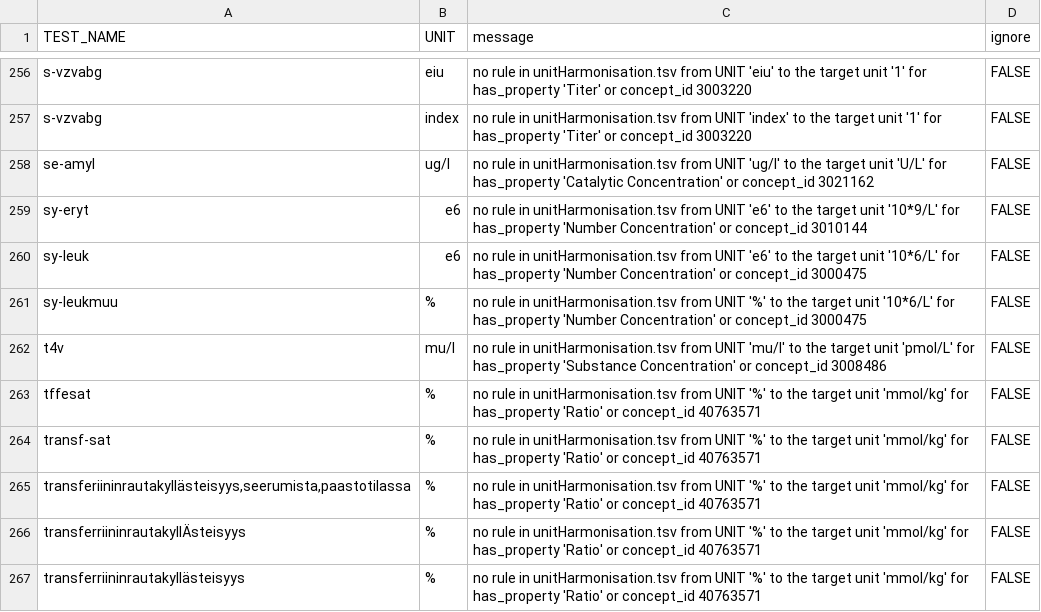
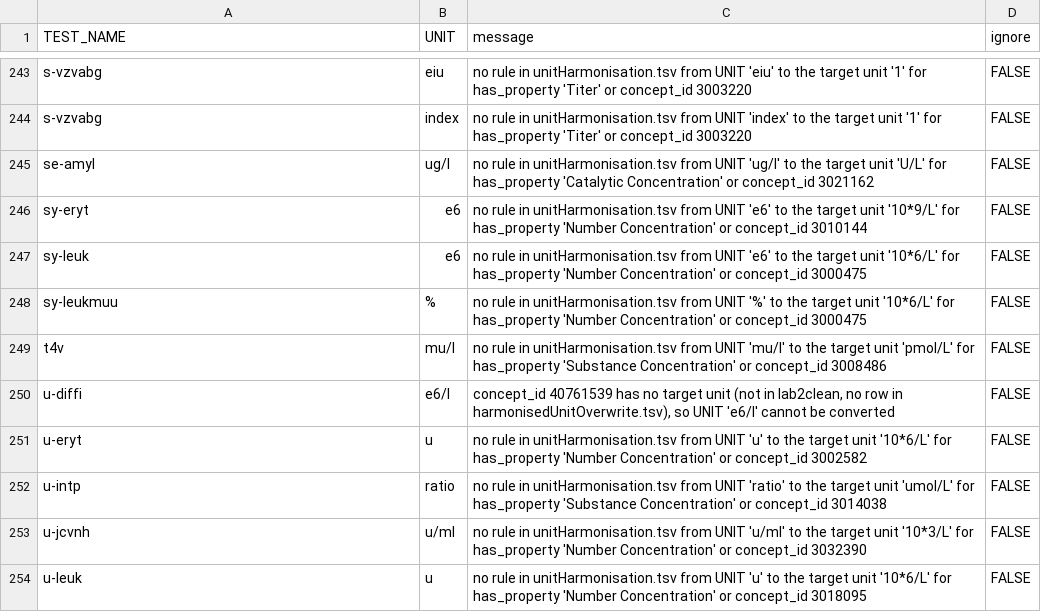
Before and after one commit to FINNGEN/kanta_lab_harmonisation_public, a TSV file: DATA/4_BuildHarmonisationTable/test_unit_context_unit_missing_warning.tsv, drawn as a sheet; only a part is shown, gaps mark what is left out; the shorter side is filled out with more unchanged rows; the diff covers the shown part only; the diff names each change by its address in the sheet, - before the commit and + after, or states it on an @@ line.

```diff
--- a/DATA/4_BuildHarmonisationTable/test_unit_context_unit_missing_warning.tsv
+++ b/DATA/4_BuildHarmonisationTable/test_unit_context_unit_missing_warning.tsv
-row 263: tffesat | % | no rule in unitHarmonisation.tsv from UNIT '%' to the target unit 'mmol/kg' for has_property 'Ratio' or concept_id 40763571 | FALSE
-row 264: transf-sat | % | no rule in unitHarmonisation.tsv from UNIT '%' to the target unit 'mmol/kg' for has_property 'Ratio' or concept_id 40763571 | FALSE
-row 265: transferiininrautakyllästeisyys,seerumista,paastotilassa | % | no rule in unitHarmonisation.tsv from UNIT '%' to the target unit 'mmol/kg' for has_property 'Ratio' or concept_id 40763571 | FALSE
-row 266: transferriininrautakyllÄsteisyys | % | no rule in unitHarmonisation.tsv from UNIT '%' to the target unit 'mmol/kg' for has_property 'Ratio' or concept_id 40763571 | FALSE
-row 267: transferriininrautakyllästeisyys | % | no rule in unitHarmonisation.tsv from UNIT '%' to the target unit 'mmol/kg' for has_property 'Ratio' or concept_id 40763571 | FALSE
```
Also changed, not shown: 18 removed rows elsewhere in this file, DATA/2_Harmonisation/mapping.tsv, DATA/2_Harmonisation/unitFix.tsv, 4 other files.
